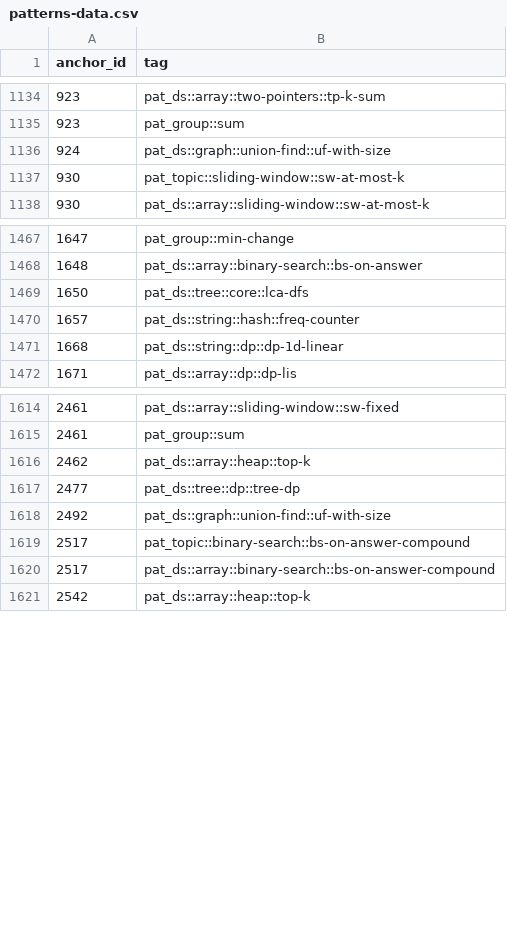
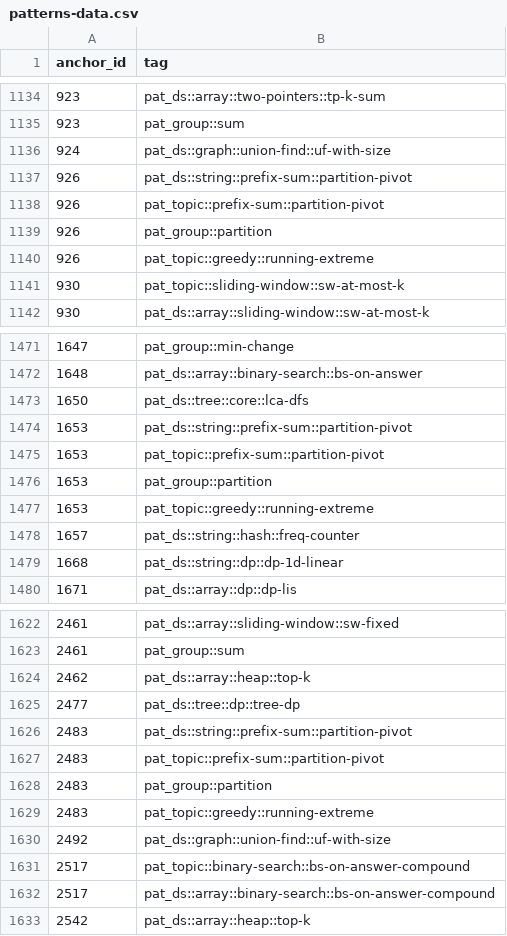
Before and after one commit to pradhapganesanjava/pghubtech, a CSV file: portal/public/patterns-data.csv, drawn as a sheet; only a part is shown, gaps mark what is left out; the diff names each change by its address in the sheet, - before the commit and + after, or states it on an @@ line.

```diff
--- a/portal/public/patterns-data.csv
+++ b/portal/public/patterns-data.csv
+row 1137: 926 | pat_ds::string::prefix-sum::partition-pivot
+row 1138: 926 | pat_topic::prefix-sum::partition-pivot
+row 1139: 926 | pat_group::partition
+row 1140: 926 | pat_topic::greedy::running-extreme
+row 1474: 1653 | pat_ds::string::prefix-sum::partition-pivot
+row 1475: 1653 | pat_topic::prefix-sum::partition-pivot
+row 1476: 1653 | pat_group::partition
+row 1477: 1653 | pat_topic::greedy::running-extreme
+row 1626: 2483 | pat_ds::string::prefix-sum::partition-pivot
+row 1627: 2483 | pat_topic::prefix-sum::partition-pivot
+row 1628: 2483 | pat_group::partition
+row 1629: 2483 | pat_topic::greedy::running-extreme
```
Also changed, not shown: 2 other files.
